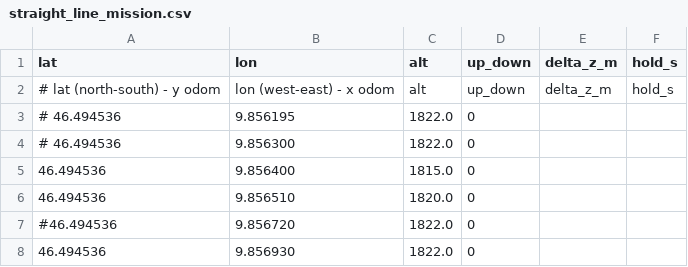
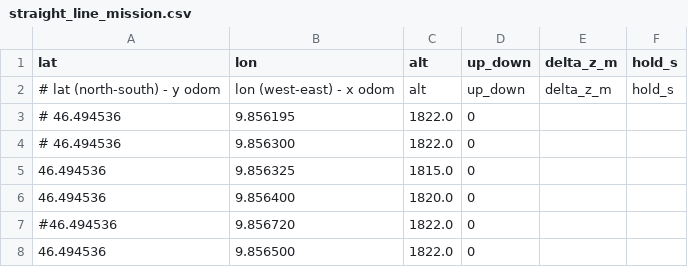
Before and after one commit to paulzambelli/project-polaris-simulation-personal, a CSV file: orca_bringup/missions/straight_line_mission.csv, drawn as a sheet.

Commit message:
Better straight line.

```diff
--- a/orca_bringup/missions/straight_line_mission.csv
+++ b/orca_bringup/missions/straight_line_mission.csv
@@ -4,5 +4,5 @@ lat,lon,alt,up_down,delta_z_m,hold_s
 # 46.494536,9.856300,1822.0,0,,
-46.494536,9.856400,1815.0,0,,
-46.494536,9.856510,1820.0,0,,
+46.494536,9.856325,1815.0,0,,
+46.494536,9.856400,1820.0,0,,
 #46.494536,9.856720,1822.0,0,,
-46.494536,9.856930,1822.0,0,,
+46.494536,9.856500,1822.0,0,,
```
